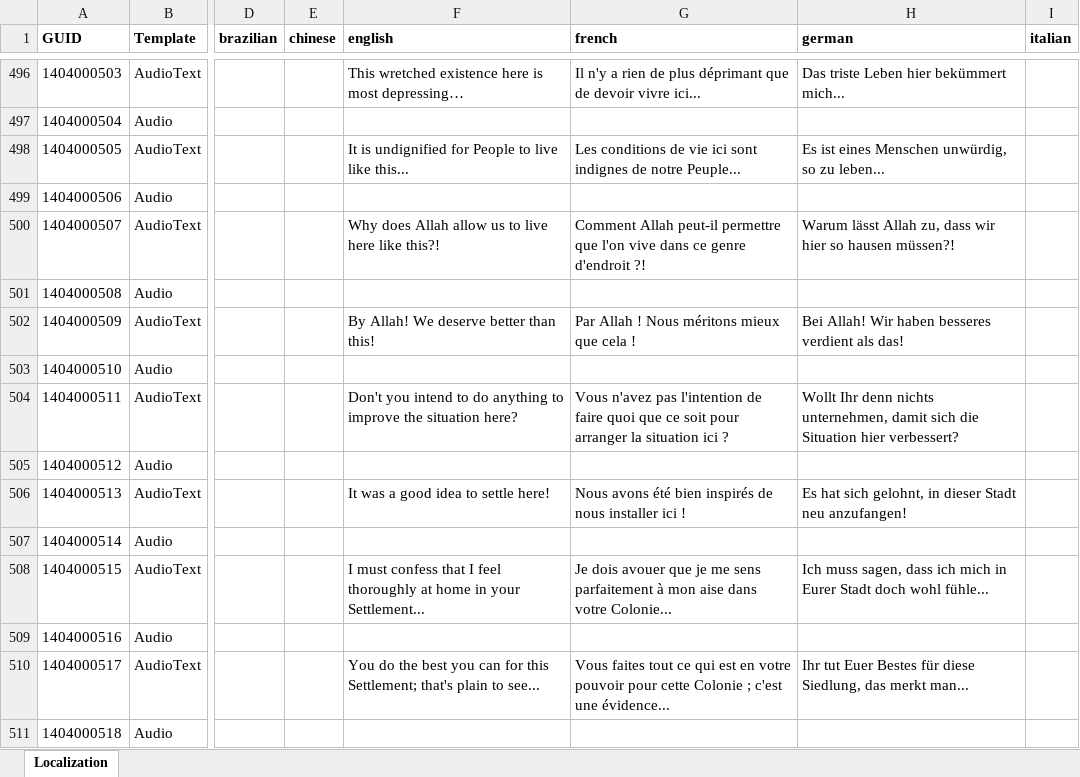
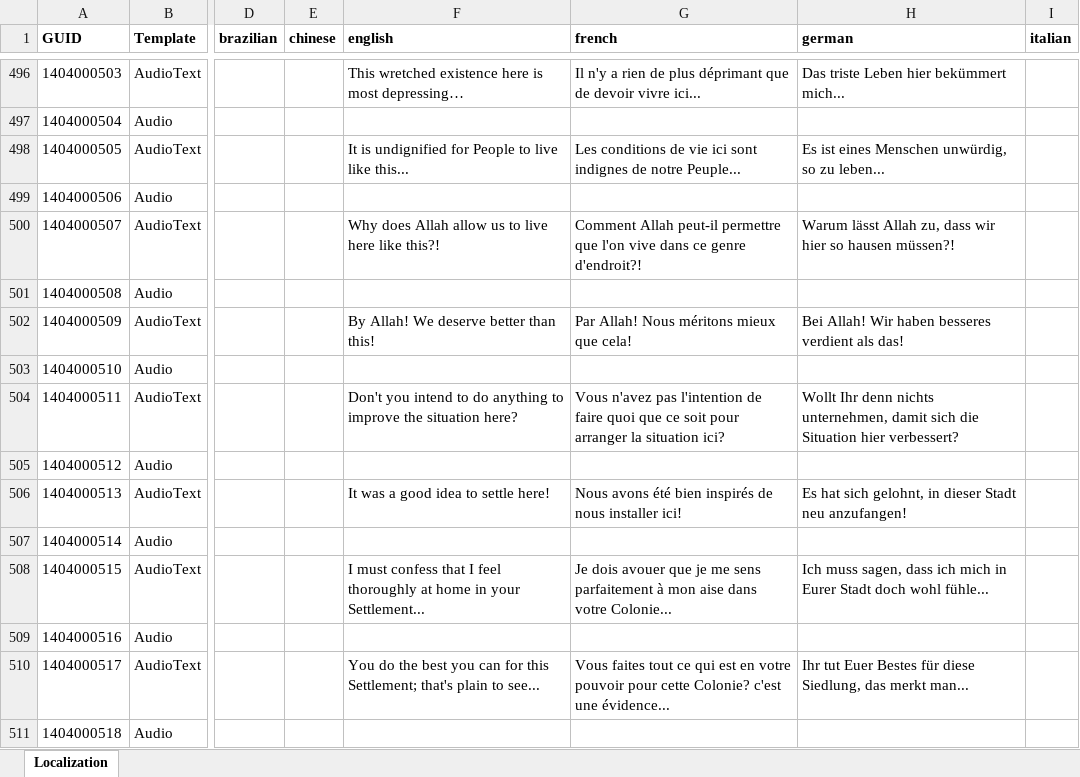
Before and after one commit to Intetsch/Return-to-the-Orient, an Excel workbook: data/config/gui/_Localizations.xlsx, sheet Localization, drawn as a sheet; only a part is shown, gaps mark what is left out; values as stored, in another font and other column widths than the file's, no borders; the diff covers the shown part only; the diff names each change by its address in the sheet, - before the commit and + after, or states it on an @@ line.

```diff
--- a/data/config/gui/_Localizations.xlsx (sheet Localization)
+++ b/data/config/gui/_Localizations.xlsx (sheet Localization)
-G500 (french): …ce genre d'endroit ?!
+G500 (french): …ce genre d'endroit?!
-G502 (french): Par Allah ! Nous méritons mieux que cela !
+G502 (french): Par Allah! Nous méritons mieux que cela!
-G504 (french): …la situation ici ?
+G504 (french): …la situation ici?
-G506 (french): …nous installer ici !
+G506 (french): …nous installer ici!
-G510 (french): …pour cette Colonie ; c'est une…
+G510 (french): …pour cette Colonie? c'est une…
```
Also changed, not shown: 1115 edited cells elsewhere in this sheet, 15 other files.
